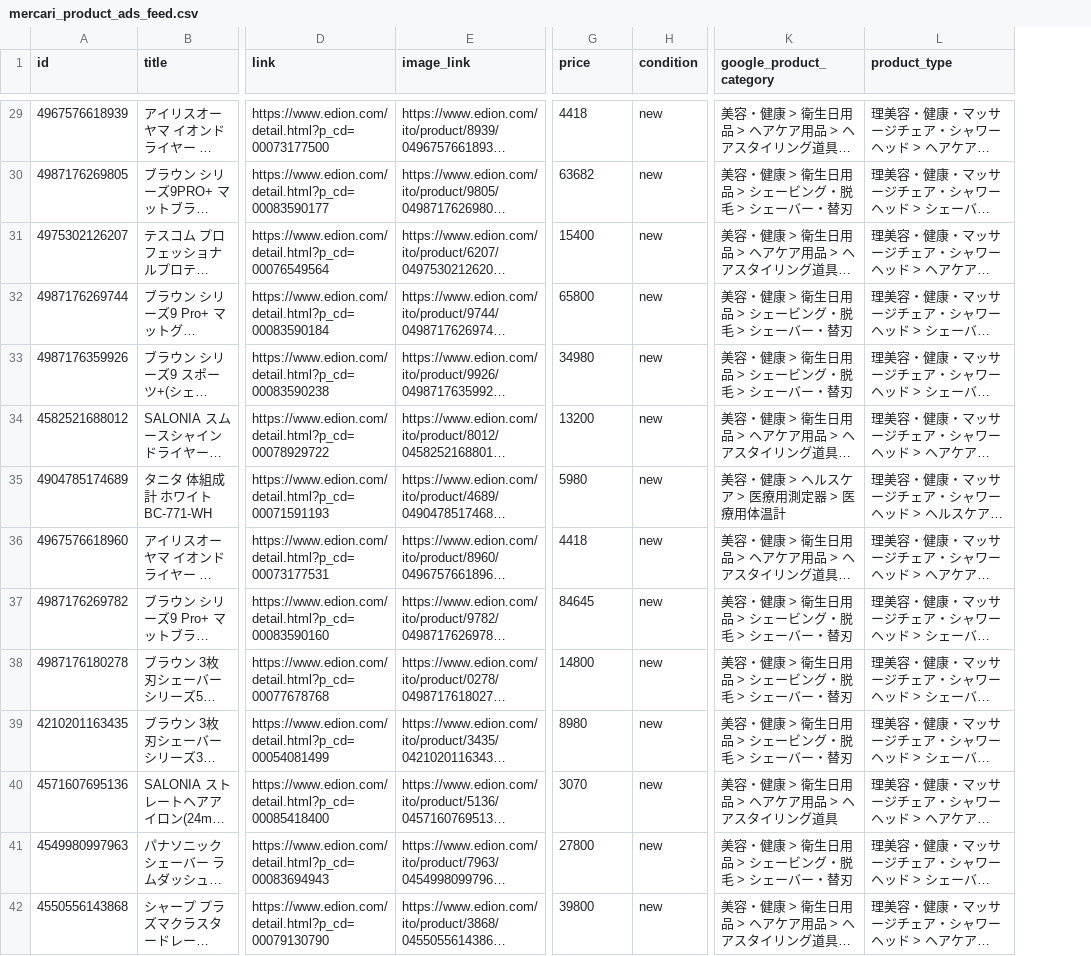
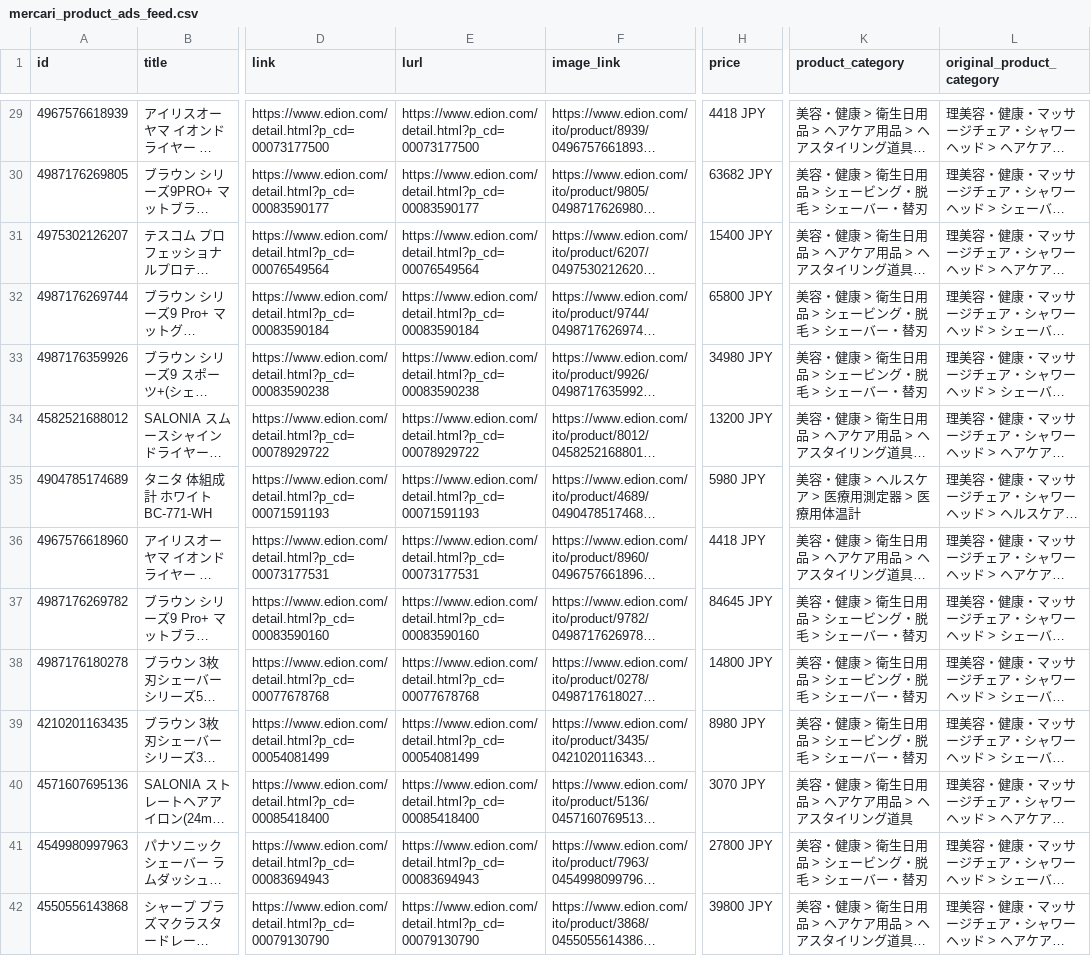
Before and after one commit to miyazakisyo-sketch/net-feed-test, a CSV file: mercari_product_ads_feed.csv, drawn as a sheet; only a part is shown, gaps mark what is left out; long unchanged cells end in …; removed rows and columns are numbered as before the commit, all else as after; the diff covers the shown part only; the diff names each change by its address in the sheet, - before the commit and + after, or states it on an @@ line.

```diff
--- a/mercari_product_ads_feed.csv
+++ b/mercari_product_ads_feed.csv
+column E (lurl), rows 29-42: https://www.edion.com/detail.html?p_cd=00073177500 | https://www.edion.com/detail.html?p_cd=00083590177 | https://www.edion.com/detail.html?p_cd=00076549564 | https://www.edion.com/detail.html?p_cd=00083590184 | https://www.edion.com/detail.html?p_cd=00083590238 | https://www.edion.com/detail.html?p_cd=00078929722 | https://www.edion.com/detail.html?p_cd=00071591193 | https://www.edion.com/detail.html?p_cd=00073177531 | https://www.edion.com/detail.html?p_cd=00083590160 | https://www.edion.com/detail.html?p_cd=00077678768 | https://www.edion.com/detail.html?p_cd=00054081499 | https://www.edion.com/detail.html?p_cd=00085418400 | https://www.edion.com/detail.html?p_cd=00083694943 | https://www.edion.com/detail.html?p_cd=00079130790
-column H (condition), rows 29-42: all new
-K1: google_product_category
+K1: product_category
-L1: product_type
+L1: original_product_category
-H29 (price): 4418
+H29 (price): 4418 JPY
-H30 (price): 63682
+H30 (price): 63682 JPY
-H31 (price): 15400
+H31 (price): 15400 JPY
-H32 (price): 65800
+H32 (price): 65800 JPY
-H33 (price): 34980
+H33 (price): 34980 JPY
-H34 (price): 13200
+H34 (price): 13200 JPY
-H35 (price): 5980
+H35 (price): 5980 JPY
-H36 (price): 4418
+H36 (price): 4418 JPY
-H37 (price): 84645
+H37 (price): 84645 JPY
-H38 (price): 14800
+H38 (price): 14800 JPY
-H39 (price): 8980
+H39 (price): 8980 JPY
-H40 (price): 3070
+H40 (price): 3070 JPY
-H41 (price): 27800
+H41 (price): 27800 JPY
-H42 (price): 39800
+H42 (price): 39800 JPY
```
Also changed, not shown: 67 edited cells elsewhere in this file.
